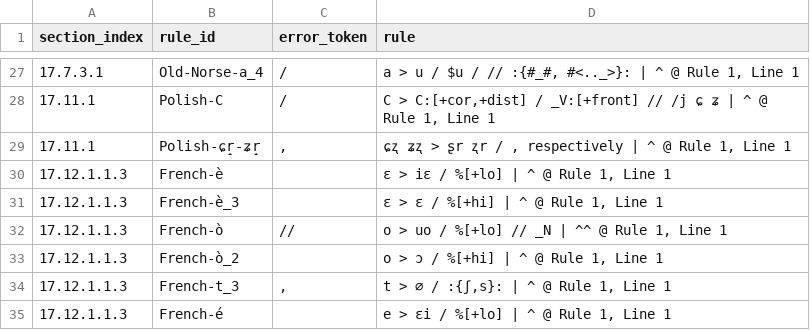
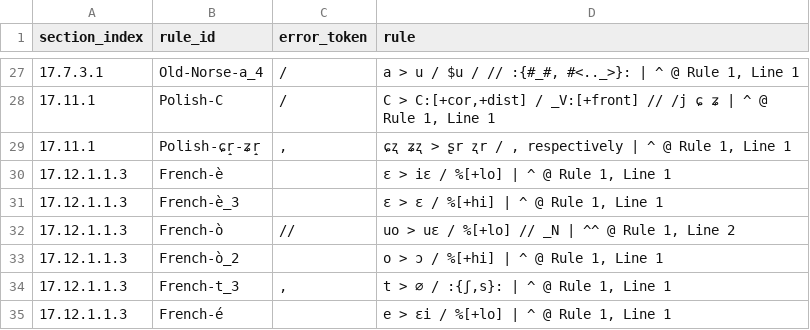
Before and after one commit to Pappa/conlanger, a CSV file: diagnostics/inventory/error_clusters/expected_underscore_errors.csv, drawn as a sheet; only a part is shown, gaps mark what is left out.

```diff
--- a/diagnostics/inventory/error_clusters/expected_underscore_errors.csv
+++ b/diagnostics/inventory/error_clusters/expected_underscore_errors.csv
@@ -31,3 +31,3 @@ section_index,rule_id,error_token,rule
 17.12.1.1.3,French-è_3,,"ɛ > ɛ / %[+hi] | ^ @ Rule 1, Line 1"
-17.12.1.1.3,French-ò,//,"o > uo / %[+lo] // _N | ^^ @ Rule 1, Line 1"
+17.12.1.1.3,French-ò,//,"uo > uɛ / %[+lo] // _N | ^^ @ Rule 1, Line 2"
 17.12.1.1.3,French-ò_2,,"o > ɔ / %[+hi] | ^ @ Rule 1, Line 1"
```
Also changed, not shown: diagnostics/inventory/rule-inventory-error.csv, 5 other files.
